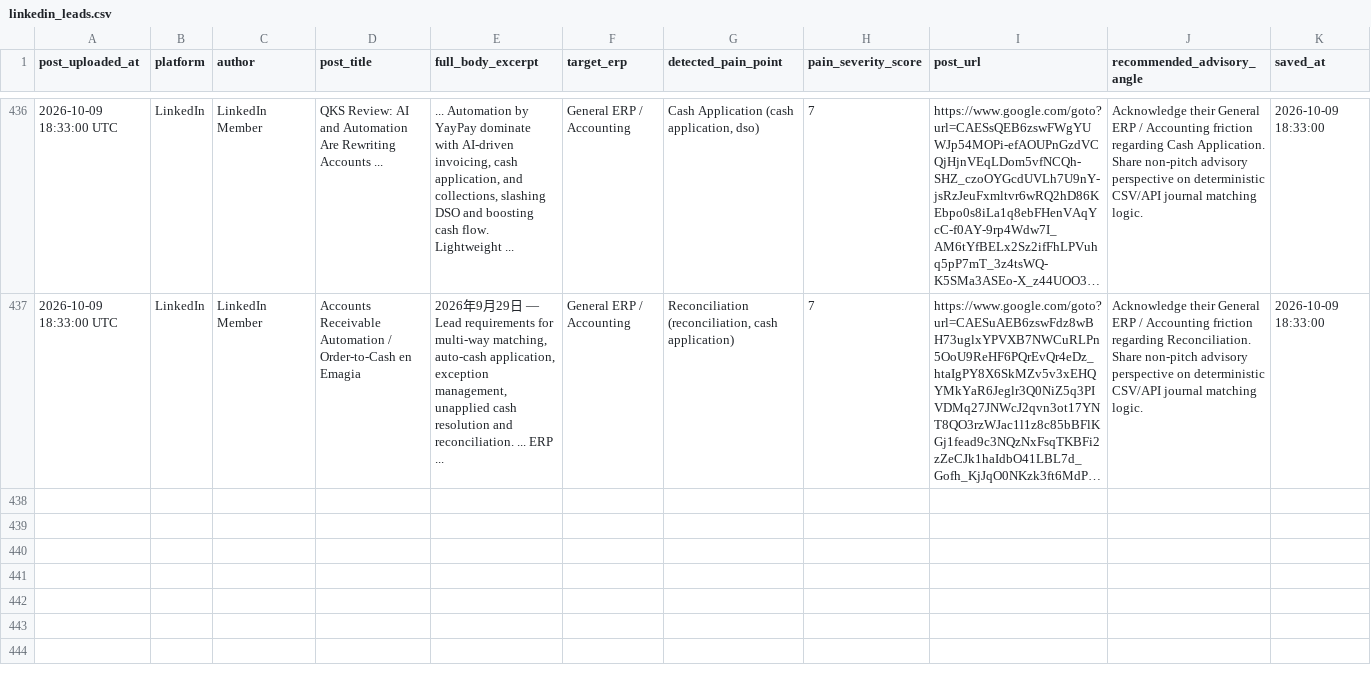
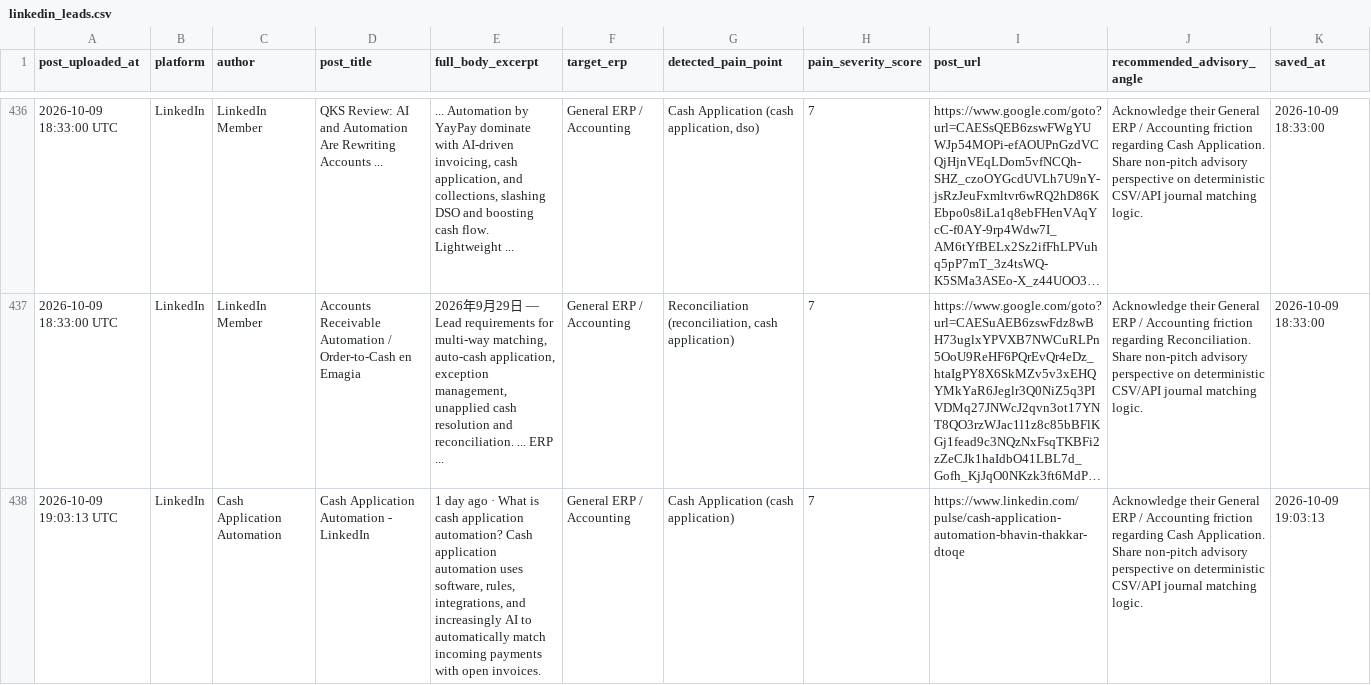
Before and after one commit to k39139215-gif/verasett-social-radar, a CSV file: social_leads/linkedin_leads.csv, drawn as a sheet; only a part is shown, gaps mark what is left out; long unchanged cells end in …; the diff names each change by its address in the sheet, - before the commit and + after, or states it on an @@ line.

```diff
--- a/social_leads/linkedin_leads.csv
+++ b/social_leads/linkedin_leads.csv
+row 438: 2026-10-09 19:03:13 UTC | LinkedIn | Cash Application Automation | Cash Application Automation - LinkedIn | 1 day ago · What is cash application automation? Cash application automation uses software, rules, integrations, and increasingly AI to automatically match incoming payments with open invoices. | General ERP / Accounting | Cash Application (cash application) | 7 | https://www.linkedin.com/pulse/cash-application-automation-bhavin-thakkar-dtoqe | Acknowledge their General ERP / Accounting friction regarding Cash Application. Share non-pitch advisory perspective on deterministic CSV/API journal matching logic. | 2026-10-09 19:03:13
```
Also changed, not shown: social_leads/twitter_leads.csv, 2 other files.
